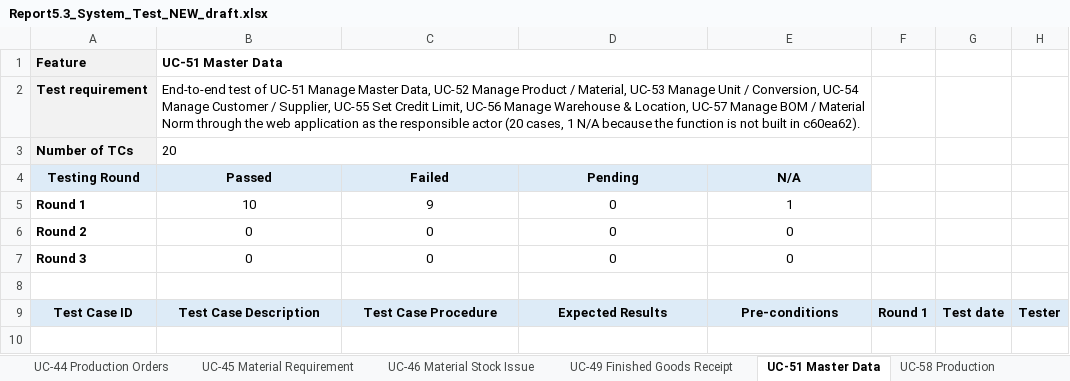
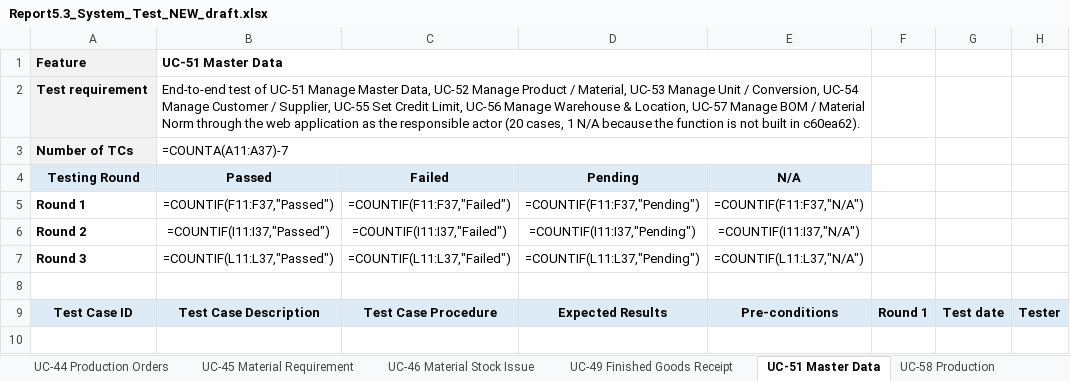
Before and after one commit to QuanGrainne/StockFlow_TinPhat, an Excel workbook: docs/Report5.3_System_Test_NEW_draft.xlsx, sheet UC-51 Master Data, drawn as a sheet; only a part is shown; values as stored, in another font and other column widths than the file's, no borders; formulas without a stored value are shown as written; the diff covers the shown part only; the diff names each change by its address in the sheet, - before the commit and + after, or states it on an @@ line.

Commit message:
docs: ghi Round 2 system test vào bản nháp Report 5.3 (186 Passed, 8 Failed, 53 N/A)
Cột I/J/K Round 2; Expected cập nhật cho ca giao diện chặn sớm, BOM → định mức, BR-37 / BR-42;
SYS-SET-N01 N/A (chức năng đã bỏ 24/11/2026); Test Statistics đọc Round 2; Cover v1.1.

```diff
--- a/docs/Report5.3_System_Test_NEW_draft.xlsx (sheet UC-51 Master Data)
+++ b/docs/Report5.3_System_Test_NEW_draft.xlsx (sheet UC-51 Master Data)
-B3: 20
+B3: =COUNTA(A11:A37)-7
-B5: 10
+B5: =COUNTIF(F11:F37,"Passed")
-C5: 9
+C5: =COUNTIF(F11:F37,"Failed")
-D5: 0
+D5: =COUNTIF(F11:F37,"Pending")
-E5: 1
+E5: =COUNTIF(F11:F37,"N/A")
-B6: 0
+B6: =COUNTIF(I11:I37,"Passed")
-C6: 0
+C6: =COUNTIF(I11:I37,"Failed")
-D6: 0
+D6: =COUNTIF(I11:I37,"Pending")
-E6: 0
+E6: =COUNTIF(I11:I37,"N/A")
-B7: 0
+B7: =COUNTIF(L11:L37,"Passed")
-C7: 0
+C7: =COUNTIF(L11:L37,"Failed")
-D7: 0
+D7: =COUNTIF(L11:L37,"Pending")
-E7: 0
+E7: =COUNTIF(L11:L37,"N/A")
```
Also changed, not shown: 72 edited cells and cell formats elsewhere in this sheet, sheet Test Statistics, sheet UC-83 Finance and Reports, sheet UC-72 Manage Inventory, sheet UC-04 Manage Accounts, sheet UC-18 Pending Orders, sheet UC-23 Consolidate Orders, 30 more sheets.
